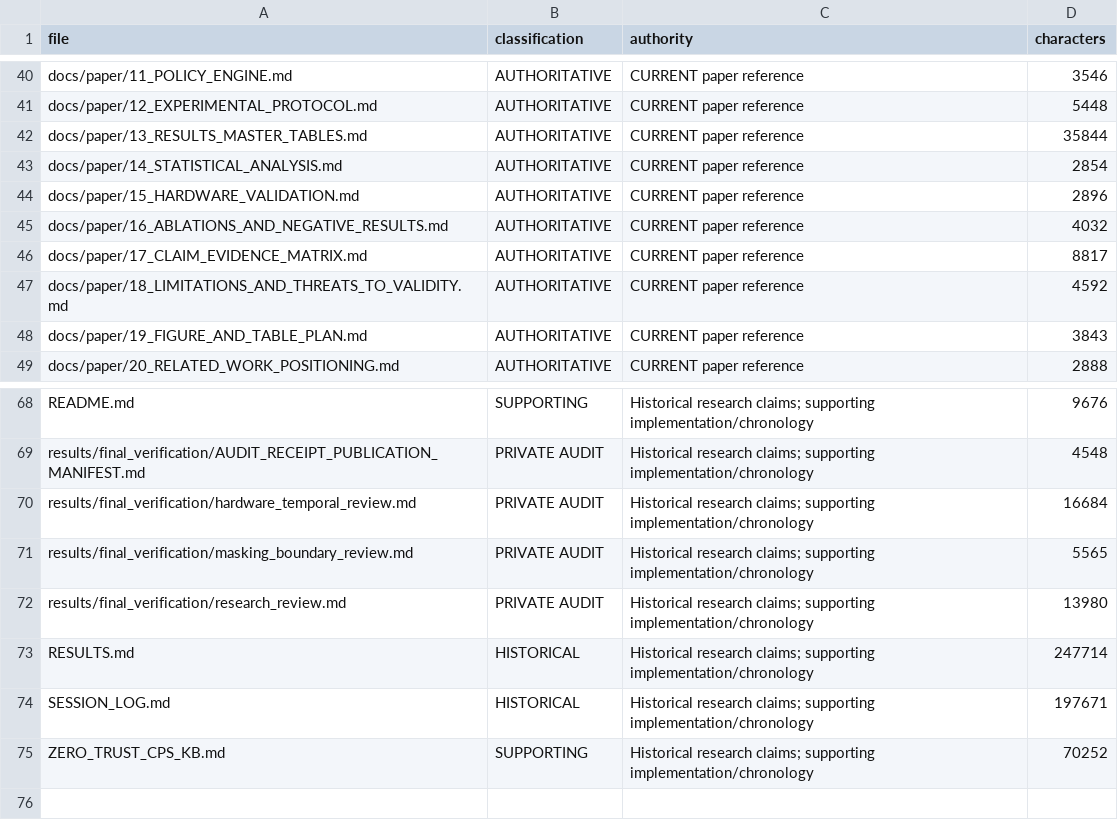
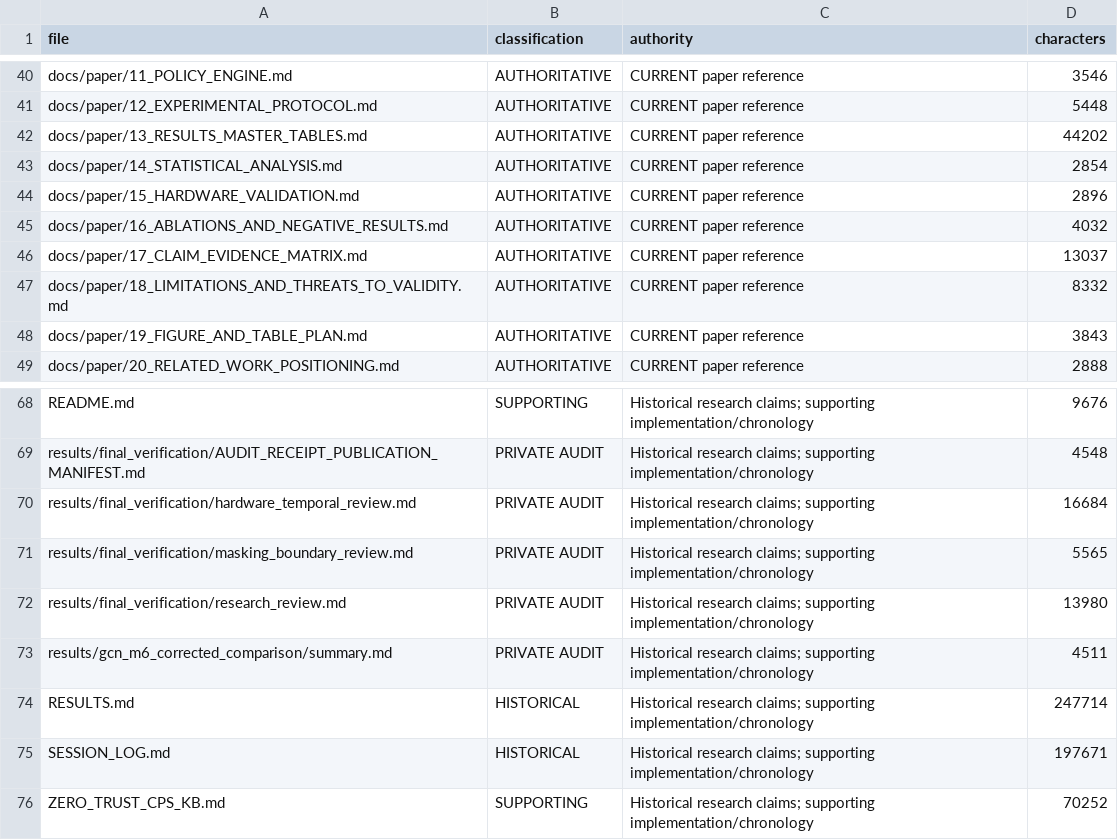
Before and after one commit to mritula2311/Zero-Trust-CPS, a CSV file: results/final_verification/markdown_inventory.csv, drawn as a sheet; only a part is shown, gaps mark what is left out.

```diff
--- a/results/final_verification/markdown_inventory.csv
+++ b/results/final_verification/markdown_inventory.csv
@@ -41,3 +41,3 @@ docs/paper/11_POLICY_ENGINE.md,AUTHORITATIVE,CURRENT paper reference,3546
 docs/paper/12_EXPERIMENTAL_PROTOCOL.md,AUTHORITATIVE,CURRENT paper reference,5448
-docs/paper/13_RESULTS_MASTER_TABLES.md,AUTHORITATIVE,CURRENT paper reference,35844
+docs/paper/13_RESULTS_MASTER_TABLES.md,AUTHORITATIVE,CURRENT paper reference,44202
 docs/paper/14_STATISTICAL_ANALYSIS.md,AUTHORITATIVE,CURRENT paper reference,2854
@@ -45,4 +45,4 @@ docs/paper/15_HARDWARE_VALIDATION.md,AUTHORITATIVE,CURRENT paper reference,2896
 docs/paper/16_ABLATIONS_AND_NEGATIVE_RESULTS.md,AUTHORITATIVE,CURRENT paper reference,4032
-docs/paper/17_CLAIM_EVIDENCE_MATRIX.md,AUTHORITATIVE,CURRENT paper reference,8817
-docs/paper/18_LIMITATIONS_AND_THREATS_TO_VALIDITY.md,AUTHORITATIVE,CURRENT paper reference,4592
+docs/paper/17_CLAIM_EVIDENCE_MATRIX.md,AUTHORITATIVE,CURRENT paper reference,13037
+docs/paper/18_LIMITATIONS_AND_THREATS_TO_VALIDITY.md,AUTHORITATIVE,CURRENT paper reference,8332
 docs/paper/19_FIGURE_AND_TABLE_PLAN.md,AUTHORITATIVE,CURRENT paper reference,3843
@@ -72,2 +72,3 @@ results/final_verification/masking_boundary_review.md,PRIVATE AUDIT,Historical r
 results/final_verification/research_review.md,PRIVATE AUDIT,Historical research claims; supporting implementation/chronology,13980
+results/gcn_m6_corrected_comparison/summary.md,PRIVATE AUDIT,Historical research claims; supporting implementation/chronology,4511
 RESULTS.md,HISTORICAL,Historical research claims; supporting implementation/chronology,247714
```
Also changed, not shown: results/final_verification/result_artifact_inventory.csv, results/final_verification/source_claim_occurrences.csv, 19 other files.
